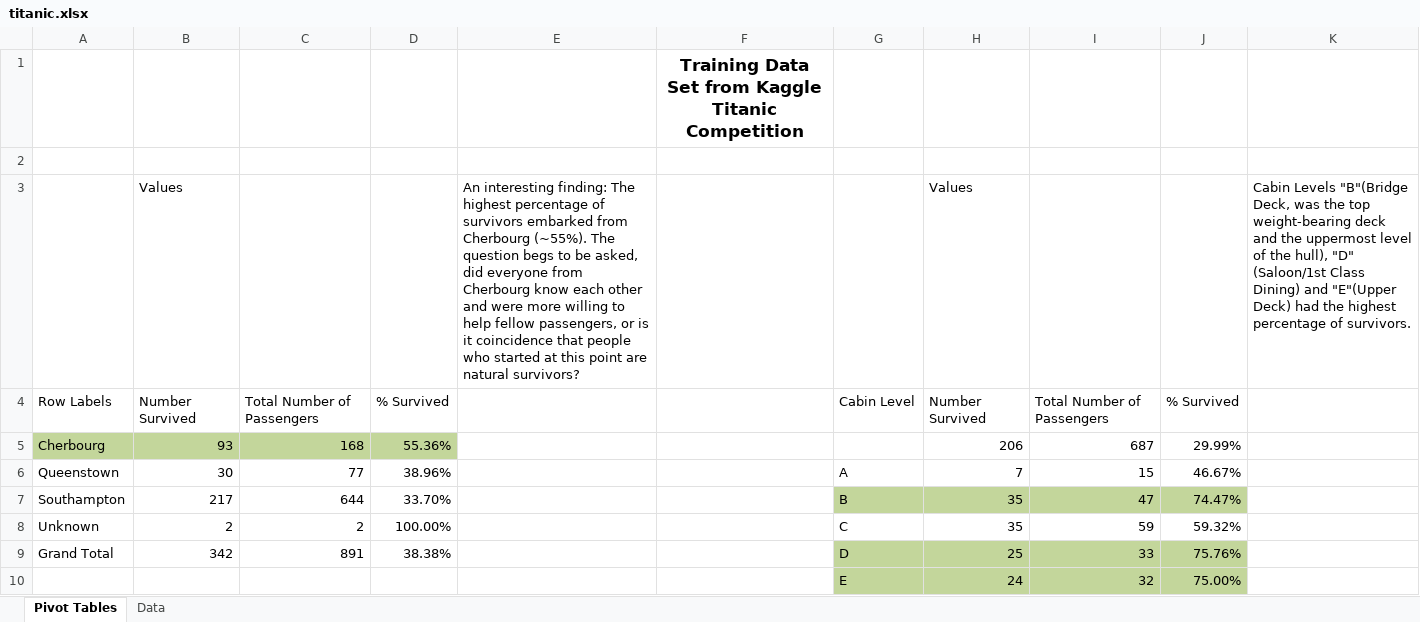
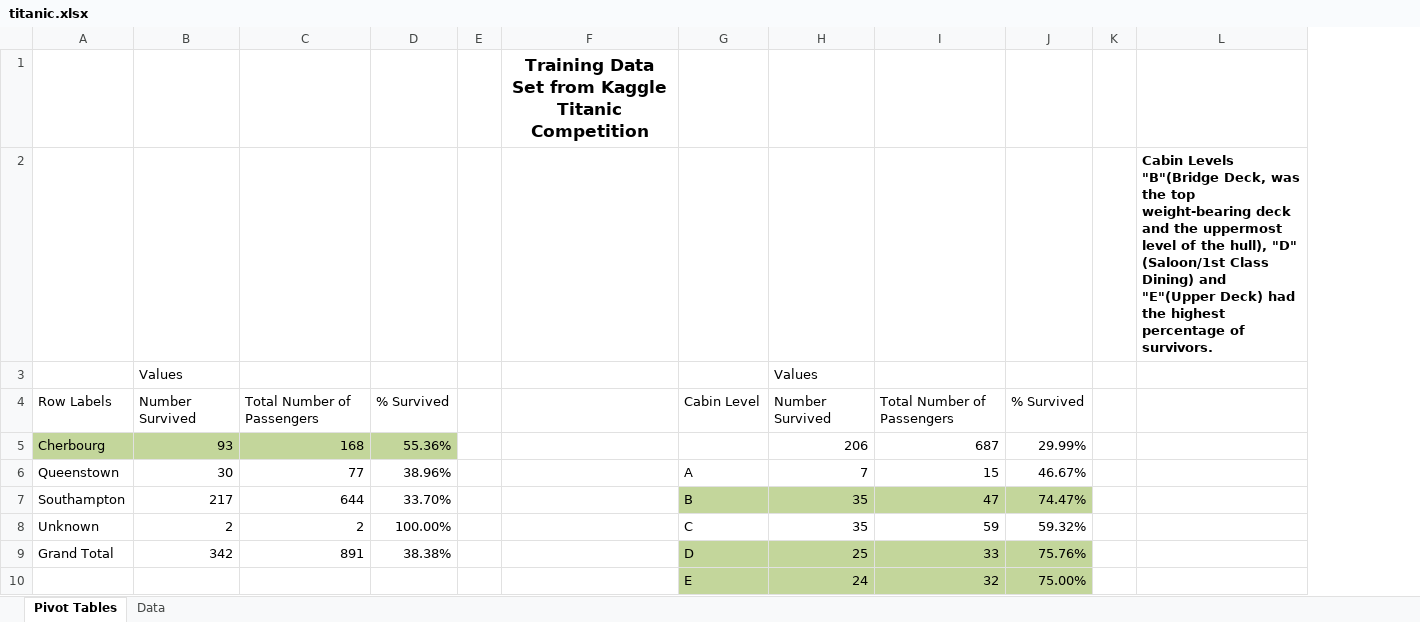
Before and after one commit to sarahquadri/Examples, an Excel workbook: Excel Examples/titanic.xlsx, sheet Pivot Tables, drawn as a sheet; only a part is shown; values as stored, in another font and other column widths than the file's, no borders; charts and pictures not drawn; removed rows and columns are numbered as before the commit, all else as after; the diff covers the shown part only; the diff names each change by its address in the sheet, - before the commit and + after, or states it on an @@ line.

Commit message:
Better layout

```diff
--- a/Excel Examples/titanic.xlsx (sheet Pivot Tables)
+++ b/Excel Examples/titanic.xlsx (sheet Pivot Tables)
-column E, row 3: An interesting finding: The highest percentage of survivors embarked from Cherbourg (~55%). The question begs to be asked, did everyone from Cherbourg know each other and were more willing to help fellow passengers, or is it coincidence that people who started at this point are natural survivors?
+column E, empty
+column K, empty
-L2: (empty)
+L2: Cabin Levels "B"(Bridge Deck, was the top weight-bearing deck and the uppermost level of the hull), "D" (Saloon/1st Class Dining) and "E"(Upper Deck) had the highest percentage of survivors.
-L3: Cabin Levels "B"(Bridge Deck, was the top weight-bearing deck and the uppermost level of the hull), "D" (Saloon/1st Class Dining) and "E"(Upper Deck) had the highest percentage of survivors.
+L3: (empty)
```
Also changed, not shown: 4 edited cells elsewhere in this sheet, charts or pictures.
